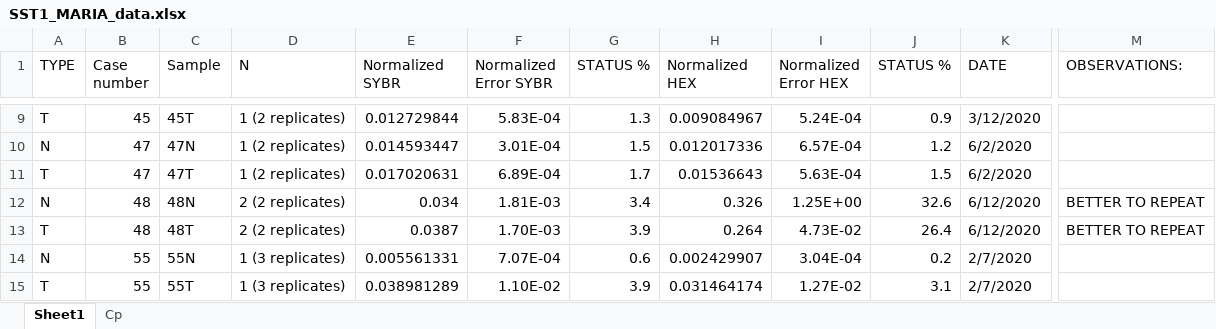
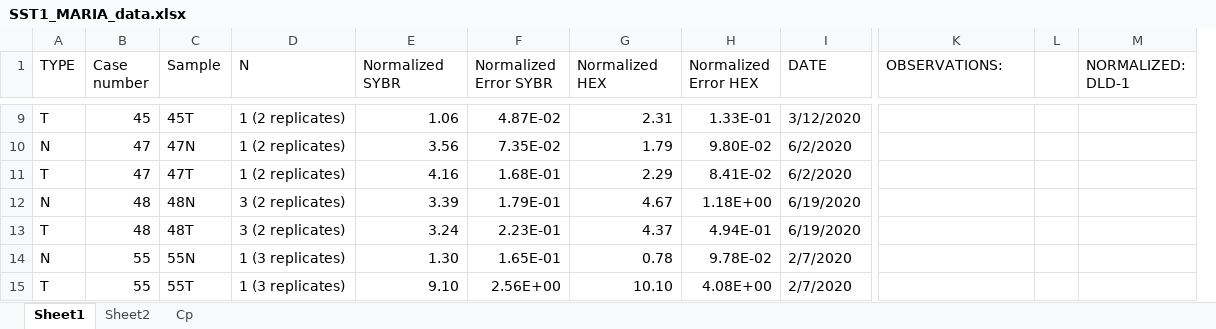
Before and after one commit to SergioAlonsoLab/SST1_old, an Excel workbook: data/SST1_MARIA_data.xlsx, sheet Sheet1, drawn as a sheet; only a part is shown, gaps mark what is left out; values as stored, in another font and other column widths than the file's, no cell formats; removed rows and columns are numbered as before the commit, all else as after; the diff covers the shown part only; the diff names each change by its address in the sheet, - before the commit and + after, or states it on an @@ line.

```diff
--- a/data/SST1_MARIA_data.xlsx (sheet Sheet1)
+++ b/data/SST1_MARIA_data.xlsx (sheet Sheet1)
+sheet tab: Sheet2
-column G (STATUS %), rows 9-15: 1.3 | 1.5 | 1.7 | 3.4 | 3.9 | 0.6 | 3.9
-column J (STATUS %), rows 9-15: 0.9 | 1.2 | 1.5 | 32.6 | 26.4 | 0.2 | 3.1
+column L, empty
+column M (NORMALIZED: DLD-1), empty
-E9 (Normalized SYBR): 0.012729844
+E9 (Normalized SYBR): 1.06
-F9 (Normalized Error SYBR): 5.83E-04
+F9 (Normalized Error SYBR): 4.87E-02
-G9 (Normalized HEX): 0.009084967
+G9 (Normalized HEX): 2.31
-H9 (Normalized Error HEX): 5.24E-04
+H9 (Normalized Error HEX): 1.33E-01
-E10 (Normalized SYBR): 0.014593447
+E10 (Normalized SYBR): 3.56
-F10 (Normalized Error SYBR): 3.01E-04
+F10 (Normalized Error SYBR): 7.35E-02
-G10 (Normalized HEX): 0.012017336
+G10 (Normalized HEX): 1.79
-H10 (Normalized Error HEX): 6.57E-04
+H10 (Normalized Error HEX): 9.80E-02
-E11 (Normalized SYBR): 0.017020631
+E11 (Normalized SYBR): 4.16
-F11 (Normalized Error SYBR): 6.89E-04
+F11 (Normalized Error SYBR): 1.68E-01
-G11 (Normalized HEX): 0.01536643
+G11 (Normalized HEX): 2.29
-H11 (Normalized Error HEX): 5.63E-04
+H11 (Normalized Error HEX): 8.41E-02
-D12:D13 (N): 2 (2 replicates)
+D12:D13 (N): 3 (2 replicates)
-E12 (Normalized SYBR): 0.034
+E12 (Normalized SYBR): 3.39
-F12 (Normalized Error SYBR): 1.81E-03
+F12 (Normalized Error SYBR): 1.79E-01
-G12 (Normalized HEX): 0.326
+G12 (Normalized HEX): 4.67
-H12 (Normalized Error HEX): 1.25E+00
+H12 (Normalized Error HEX): 1.18E+00
-I12:I13 (DATE): 6/12/2020
+I12:I13 (DATE): 6/19/2020
-K12:K13 (OBSERVATIONS:): BETTER TO REPEAT
+K12:K13 (OBSERVATIONS:): (empty)
-E13 (Normalized SYBR): 0.0387
+E13 (Normalized SYBR): 3.24
-F13 (Normalized Error SYBR): 1.70E-03
+F13 (Normalized Error SYBR): 2.23E-01
-G13 (Normalized HEX): 0.264
+G13 (Normalized HEX): 4.37
-H13 (Normalized Error HEX): 4.73E-02
+H13 (Normalized Error HEX): 4.94E-01
-E14 (Normalized SYBR): 0.005561331
+E14 (Normalized SYBR): 1.30
-F14 (Normalized Error SYBR): 7.07E-04
+F14 (Normalized Error SYBR): 1.65E-01
-G14 (Normalized HEX): 0.002429907
+G14 (Normalized HEX): 0.78
-H14 (Normalized Error HEX): 3.04E-04
+H14 (Normalized Error HEX): 9.78E-02
-E15 (Normalized SYBR): 0.038981289
+E15 (Normalized SYBR): 9.10
-F15 (Normalized Error SYBR): 1.10E-02
+F15 (Normalized Error SYBR): 2.56E+00
-G15 (Normalized HEX): 0.031464174
+G15 (Normalized HEX): 10.10
-H15 (Normalized Error HEX): 1.27E-02
+H15 (Normalized Error HEX): 4.08E+00
```
Also changed, not shown: 80 added rows and 752 edited cells elsewhere in this sheet, cell formats, 1 other file.
